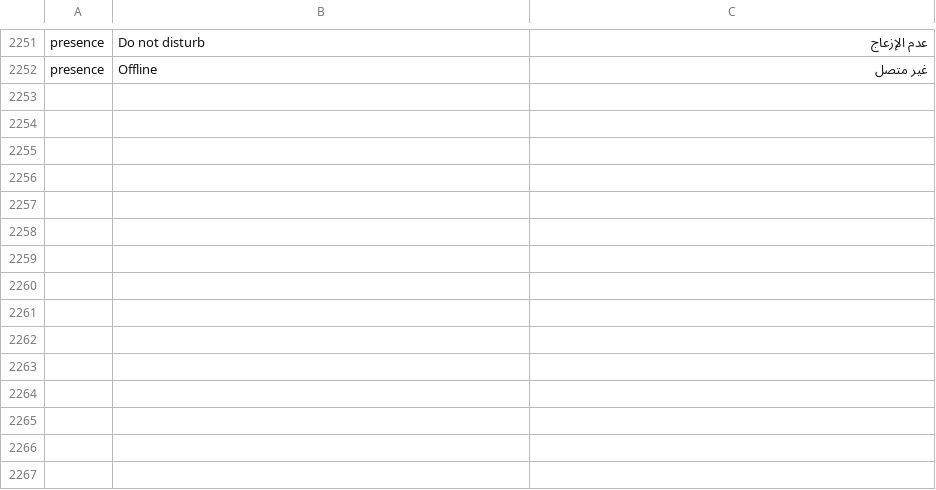
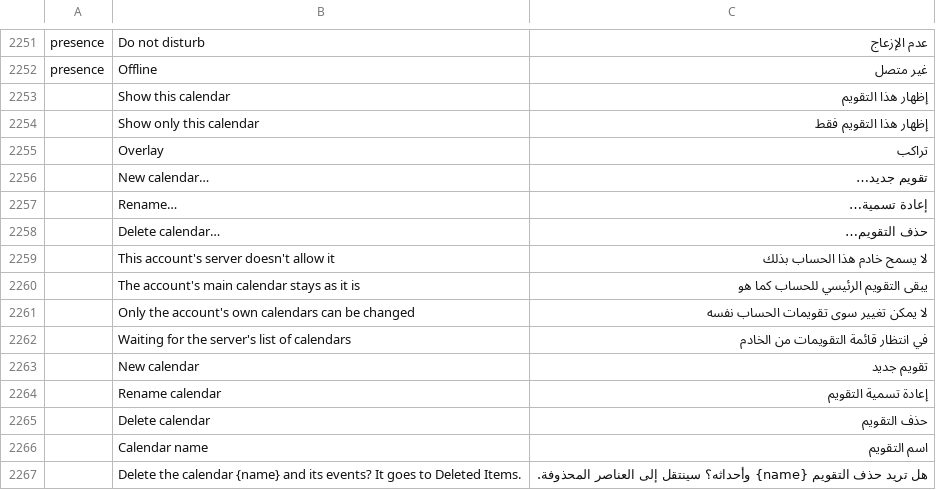
Before and after one commit to dgaudin/quatrelle, a TSV file: crates/ui-egui/src/i18n/ar.tsv, drawn as a sheet; only a part is shown, gaps mark what is left out; the diff names each change by its address in the sheet, - before the commit and + after, or states it on an @@ line.

```diff
--- a/crates/ui-egui/src/i18n/ar.tsv
+++ b/crates/ui-egui/src/i18n/ar.tsv
+row 2253:  | Show this calendar | إظهار هذا التقويم
+row 2254:  | Show only this calendar | إظهار هذا التقويم فقط
+row 2255:  | Overlay | تراكب
+row 2256:  | New calendar… | تقويم جديد…
+row 2257:  | Rename… | إعادة تسمية…
+row 2258:  | Delete calendar… | حذف التقويم…
+row 2259:  | This account's server doesn't allow it | لا يسمح خادم هذا الحساب بذلك
+row 2260:  | The account's main calendar stays as it is | يبقى التقويم الرئيسي للحساب كما هو
+row 2261:  | Only the account's own calendars can be changed | لا يمكن تغيير سوى تقويمات الحساب نفسه
+row 2262:  | Waiting for the server's list of calendars | في انتظار قائمة التقويمات من الخادم
+row 2263:  | New calendar | تقويم جديد
+row 2264:  | Rename calendar | إعادة تسمية التقويم
+row 2265:  | Delete calendar | حذف التقويم
+row 2266:  | Calendar name | اسم التقويم
+row 2267:  | Delete the calendar {name} and its events? It goes to Deleted Items. | هل تريد حذف التقويم {name} وأحداثه؟ سينتقل إلى العناصر المحذوفة.
```
Also changed, not shown: crates/ui-egui/src/i18n/fr.tsv, crates/ui-egui/src/i18n/he.tsv, 24 other files.
